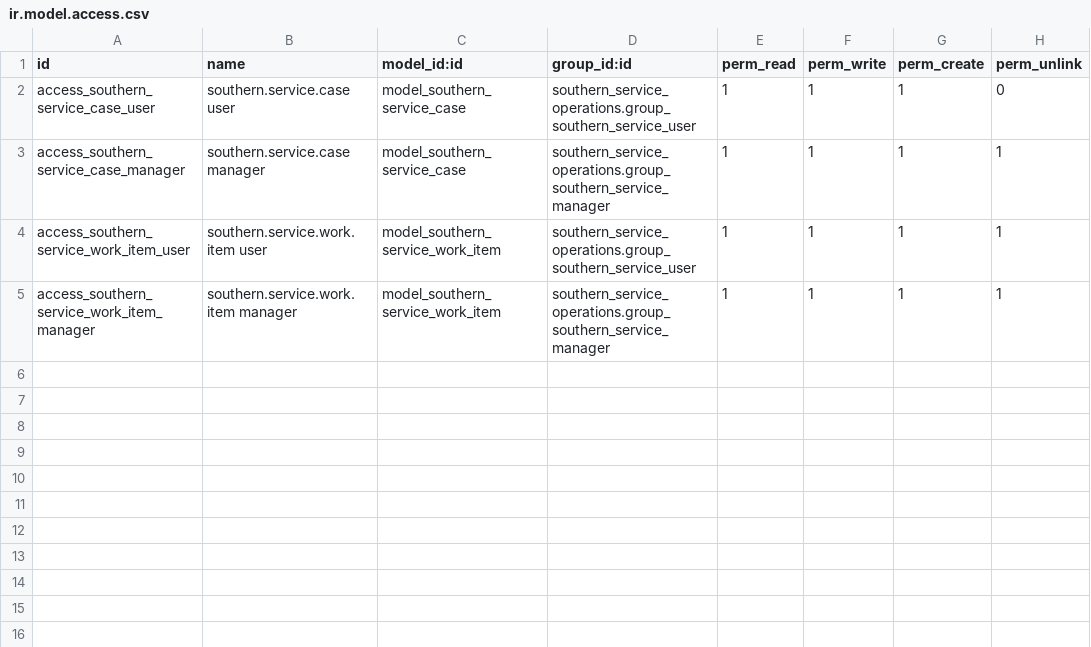
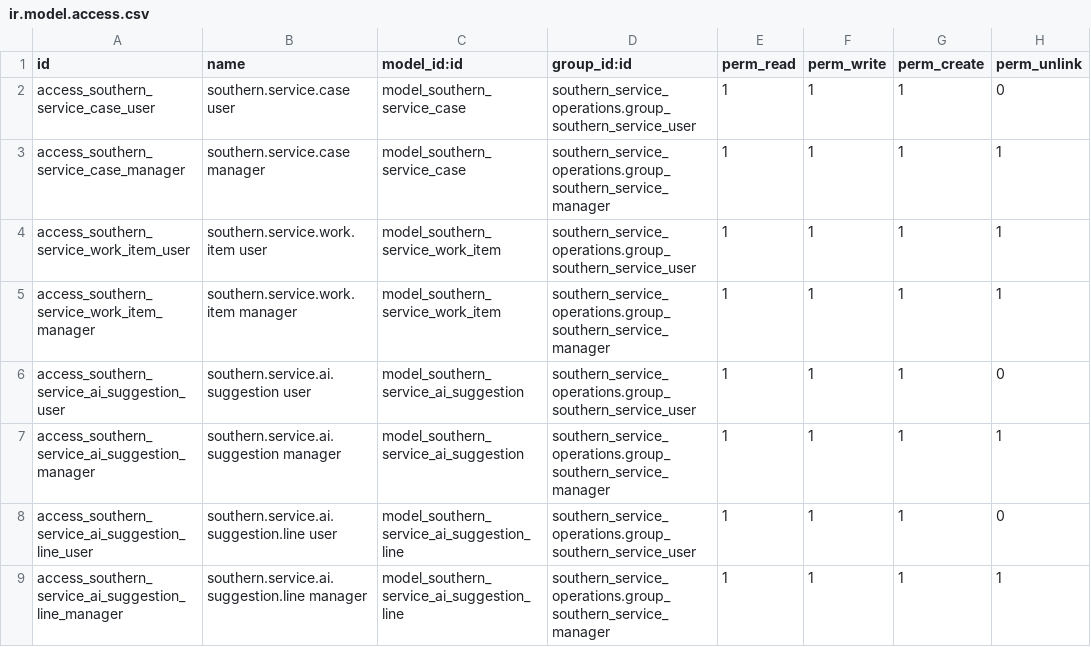
Before and after one commit to Titan-ERP/titan-erp, a CSV file: southern_service_operations/security/ir.model.access.csv, drawn as a sheet.

Commit message:
Add reviewed AI service estimate assistant

```diff
--- a/southern_service_operations/security/ir.model.access.csv
+++ b/southern_service_operations/security/ir.model.access.csv
@@ -5 +5,5 @@ access_southern_service_work_item_user,southern.service.work.item user,model_sou
 access_southern_service_work_item_manager,southern.service.work.item manager,model_southern_service_work_item,southern_service_operations.group_southern_service_manager,1,1,1,1
+access_southern_service_ai_suggestion_user,southern.service.ai.suggestion user,model_southern_service_ai_suggestion,southern_service_operations.group_southern_service_user,1,1,1,0
+access_southern_service_ai_suggestion_manager,southern.service.ai.suggestion manager,model_southern_service_ai_suggestion,southern_service_operations.group_southern_service_manager,1,1,1,1
+access_southern_service_ai_suggestion_line_user,southern.service.ai.suggestion.line user,model_southern_service_ai_suggestion_line,southern_service_operations.group_southern_service_user,1,1,1,0
+access_southern_service_ai_suggestion_line_manager,southern.service.ai.suggestion.line manager,model_southern_service_ai_suggestion_line,southern_service_operations.group_southern_service_manager,1,1,1,1
```
Also changed, not shown: 11 other files.
